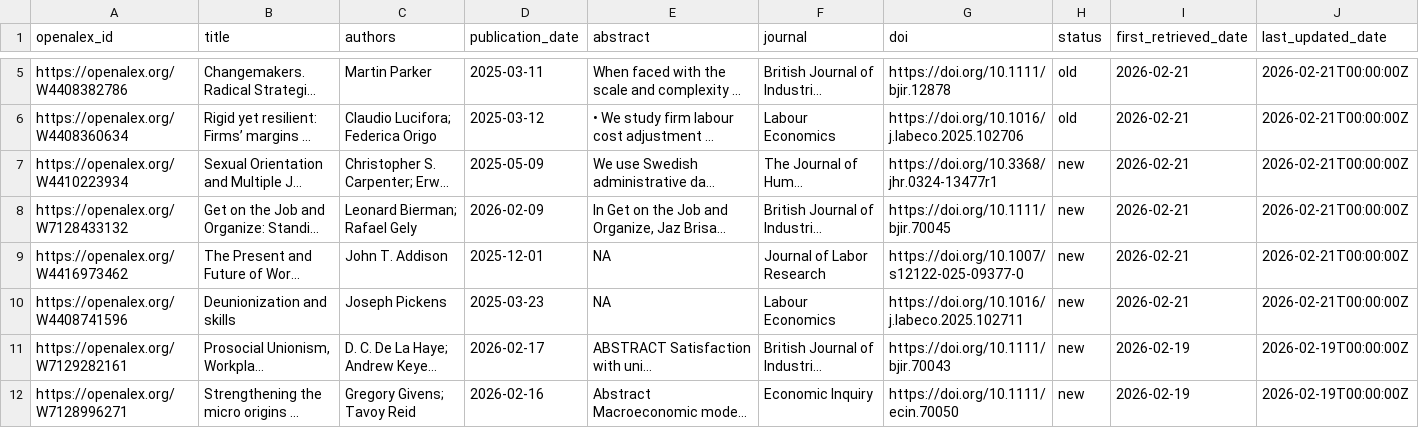
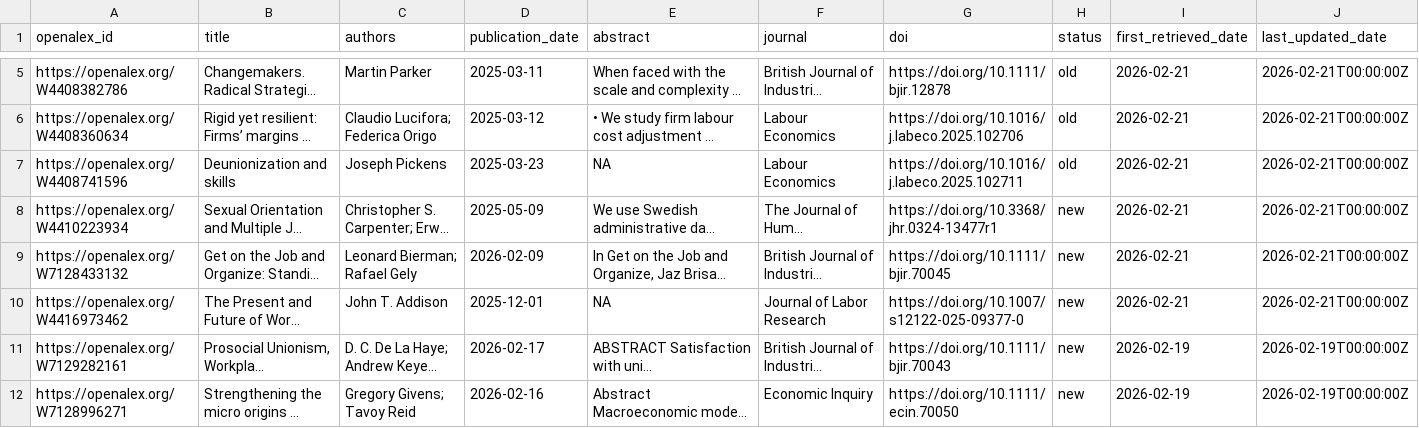
Before and after one commit to Economic/new_unions_papers, a CSV file: union_papers.csv, drawn as a sheet; only a part is shown, gaps mark what is left out; long unchanged cells end in …; removed rows and columns are numbered as before the commit, all else as after; the diff names each change by its address in the sheet, - before the commit and + after, or states it on an @@ line.

```diff
--- a/union_papers.csv
+++ b/union_papers.csv
+row 7: https://openalex.org/W4408741596 | Deunionization and skills | Joseph Pickens | 2025-03-23 | NA | Labour Economics | https://doi.org/10.1016/j.labeco.2025.102711 | old | 2026-02-21 | 2026-02-21T00:00:00Z
-row 10: https://openalex.org/W4408741596 | Deunionization and skills | Joseph Pickens | 2025-03-23 | NA | Labour Economics | https://doi.org/10.1016/j.labeco.2025.102711 | new | 2026-02-21 | 2026-02-21T00:00:00Z
```
